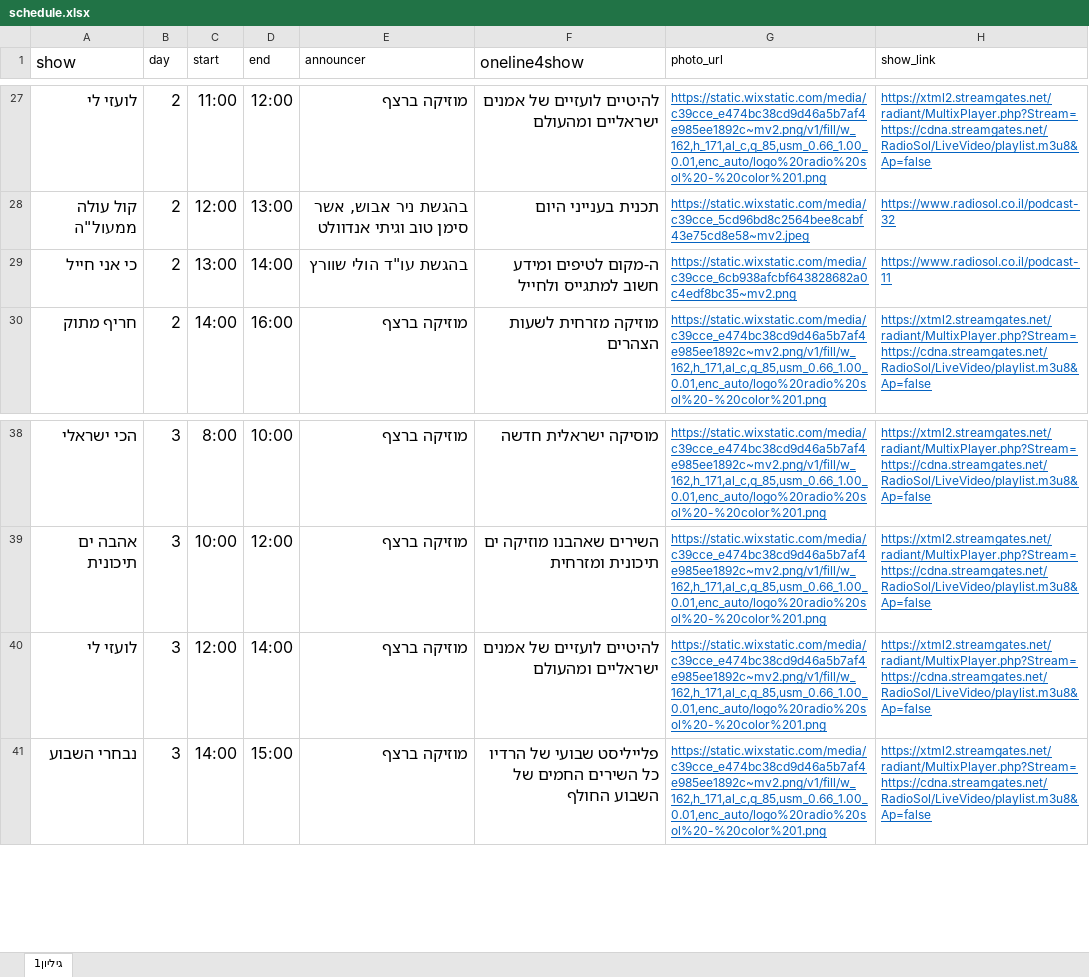
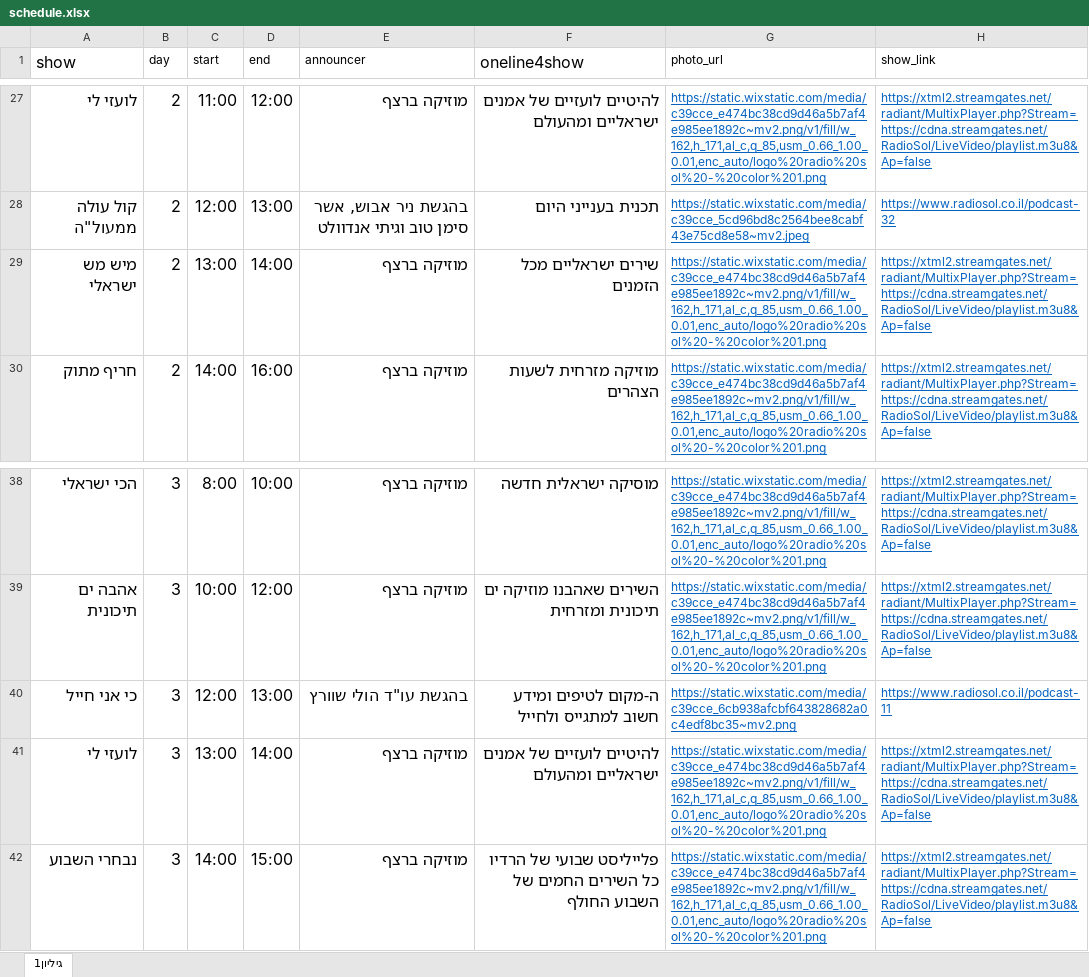
Before and after one commit to galrabino/radiosol, an Excel workbook: schedule.xlsx, sheet גיליון1, drawn as a sheet; only a part is shown, gaps mark what is left out; values as stored, in another font and other column widths than the file's, no borders; addresses are those after the commit; the diff names each change by its address in the sheet, - before the commit and + after, or states it on an @@ line.

Commit message:
Add files via upload

```diff
--- a/schedule.xlsx (sheet גיליון1)
+++ b/schedule.xlsx (sheet גיליון1)
-A29 (show): כי אני חייל
+A29 (show): מיש מש ישראלי
-E29 (announcer): בהגשת עו"ד הולי שוורץ
+E29 (announcer): מוזיקה ברצף
-F29 (oneline4show): ה-מקום לטיפים ומידע חשוב למתגייס ולחייל
+F29 (oneline4show): שירים ישראליים מכל הזמנים
-G29 (photo_url): https://static.wixstatic.com/media/c39cce_6cb938afcbf643828682a0c4edf8bc35~mv2.png
+G29 (photo_url): https://static.wixstatic.com/media/c39cce_e474bc38cd9d46a5b7af4e985ee1892c~mv2.png/v1/fill/w_162,h_171,al_c,q_85,usm_0.66_1.00_0.01,enc_auto/logo%20radio%20sol%20-%20color%201.png
-H29 (show_link): https://www.radiosol.co.il/podcast-11
+H29 (show_link): https://xtml2.streamgates.net/radiant/MultixPlayer.php?Stream=https://cdna.streamgates.net/RadioSol/LiveVideo/playlist.m3u8&Ap=false
+row 40: כי אני חייל | 3 | 12:00 | 13:00 | בהגשת עו"ד הולי שוורץ | ה-מקום לטיפים ומידע חשוב למתגייס ולחייל | https://static.wixstatic.com/media/c39cce_6cb938afcbf643828682a0c4edf8bc35~mv2.png | https://www.radiosol.co.il/podcast-11
-C41 (start): 12:00
+C41 (start): 13:00
```
